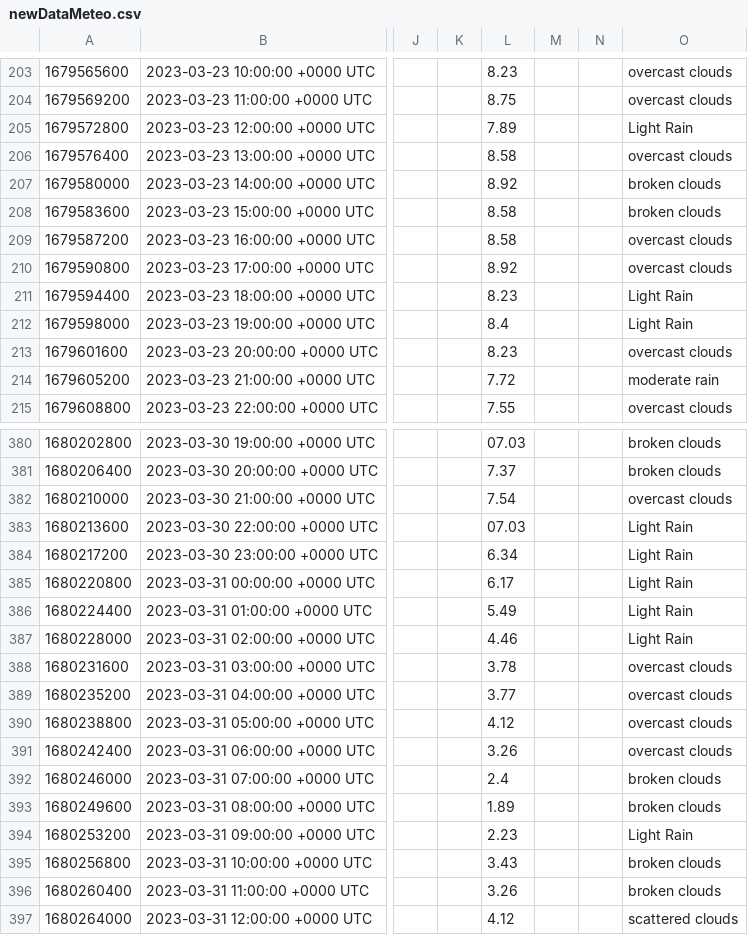
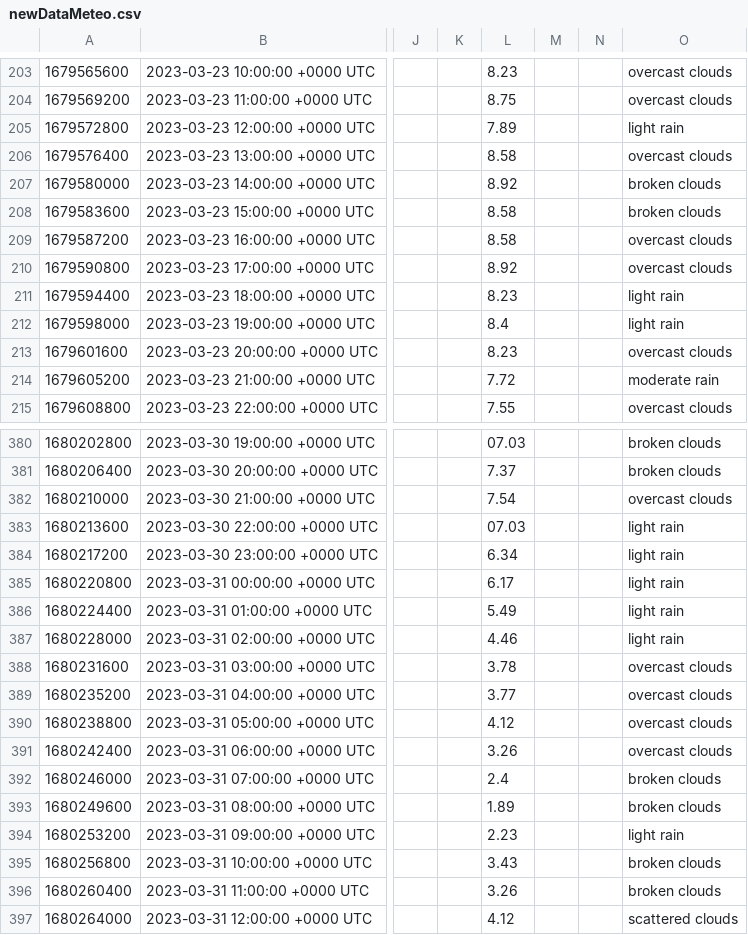
Before and after one commit to rafa2002/DAA-2324, a CSV file: competition/datasets/newDataMeteo.csv, drawn as a sheet; only a part is shown, gaps mark what is left out; the diff names each change by its address in the sheet, - before the commit and + after, or states it on an @@ line.

Commit message:
juntar o dataset não alterou nada no xgboost:(

```diff
--- a/competition/datasets/newDataMeteo.csv
+++ b/competition/datasets/newDataMeteo.csv
-O205: Light Rain
+O205: light rain
-O211:O212: Light Rain
+O211:O212: light rain
-O383:O387: Light Rain
+O383:O387: light rain
-O394: Light Rain
+O394: light rain
```
Also changed, not shown: 5 other files.
